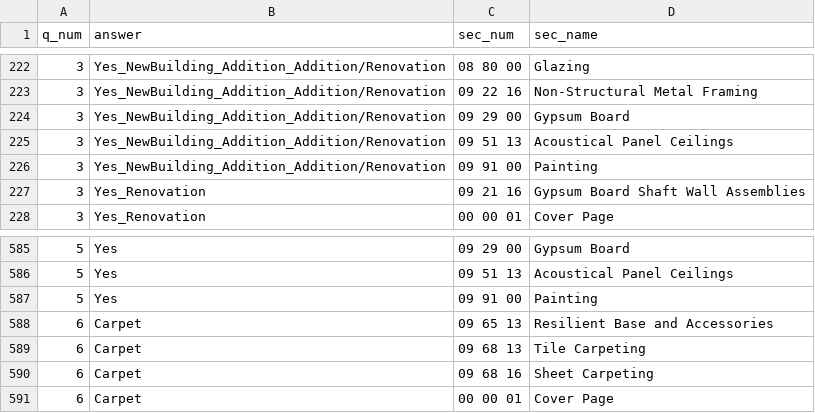
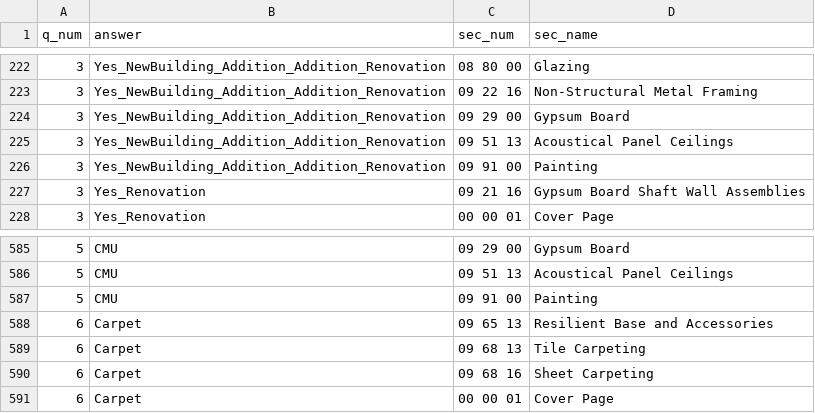
Before and after one commit to nirvik00/specs_app, a CSV file: data_pre_processing/output_updated.csv, drawn as a sheet; only a part is shown, gaps mark what is left out; the diff covers the shown part only.

```diff
--- a/data_pre_processing/output_updated.csv
+++ b/data_pre_processing/output_updated.csv
@@ -222,6 +222,6 @@ q_num,answer,sec_num,sec_name
-3,Yes_NewBuilding_Addition_Addition/Renovation,08 80 00,Glazing
-3,Yes_NewBuilding_Addition_Addition/Renovation,09 22 16,Non-Structural Metal Framing
-3,Yes_NewBuilding_Addition_Addition/Renovation,09 29 00,Gypsum Board
-3,Yes_NewBuilding_Addition_Addition/Renovation,09 51 13,Acoustical Panel Ceilings
-3,Yes_NewBuilding_Addition_Addition/Renovation,09 91 00,Painting
+3,Yes_NewBuilding_Addition_Addition_Renovation,08 80 00,Glazing
+3,Yes_NewBuilding_Addition_Addition_Renovation,09 22 16,Non-Structural Metal Framing
+3,Yes_NewBuilding_Addition_Addition_Renovation,09 29 00,Gypsum Board
+3,Yes_NewBuilding_Addition_Addition_Renovation,09 51 13,Acoustical Panel Ceilings
+3,Yes_NewBuilding_Addition_Addition_Renovation,09 91 00,Painting
 3,Yes_Renovation,09 21 16,Gypsum Board Shaft Wall Assemblies
@@ -585,4 +585,4 @@ q_num,answer,sec_num,sec_name
-5,Yes,09 29 00,Gypsum Board
-5,Yes,09 51 13,Acoustical Panel Ceilings
-5,Yes,09 91 00,Painting
+5,CMU,09 29 00,Gypsum Board
+5,CMU,09 51 13,Acoustical Panel Ceilings
+5,CMU,09 91 00,Painting
 6,Carpet,09 65 13,Resilient Base and Accessories
```
Also changed, not shown: 54 edited cells elsewhere in this file, output_updated.csv, pages/output_updated.csv, 9 other files.
